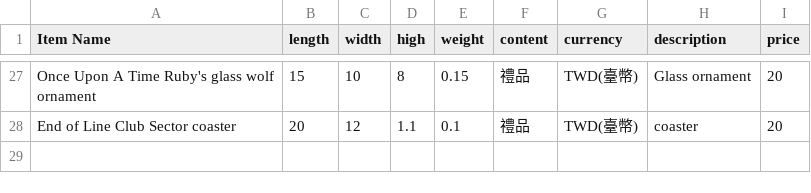
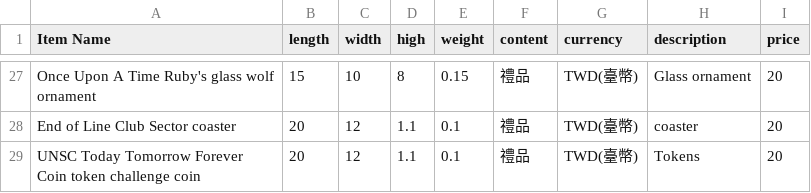
Before and after one commit to Ryan-Fukuoka/ship, a CSV file: products.csv, drawn as a sheet; only a part is shown, gaps mark what is left out; the diff names each change by its address in the sheet, - before the commit and + after, or states it on an @@ line.

Commit message:
Update products.csv

```diff
--- a/products.csv
+++ b/products.csv
+row 29: UNSC Today Tomorrow Forever Coin token challenge coin | 20 | 12 | 1.1 | 0.1 | 禮品 | TWD(臺幣) | Tokens | 20
```
